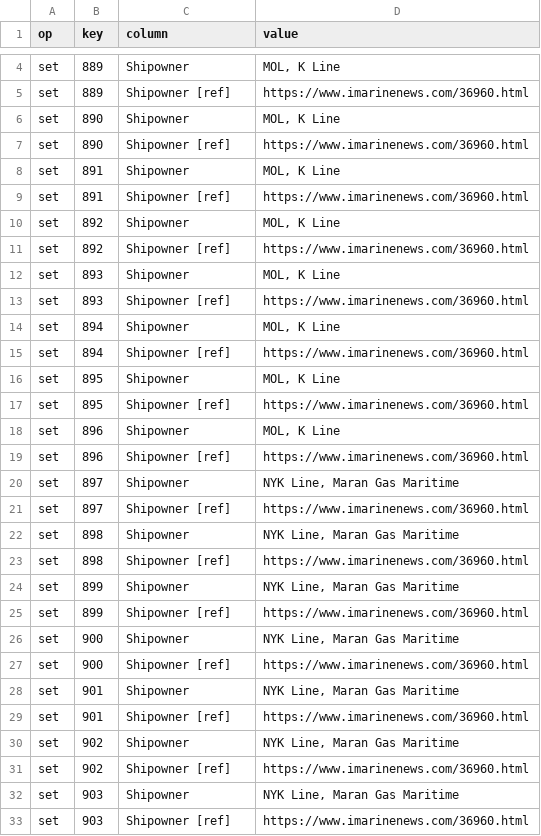
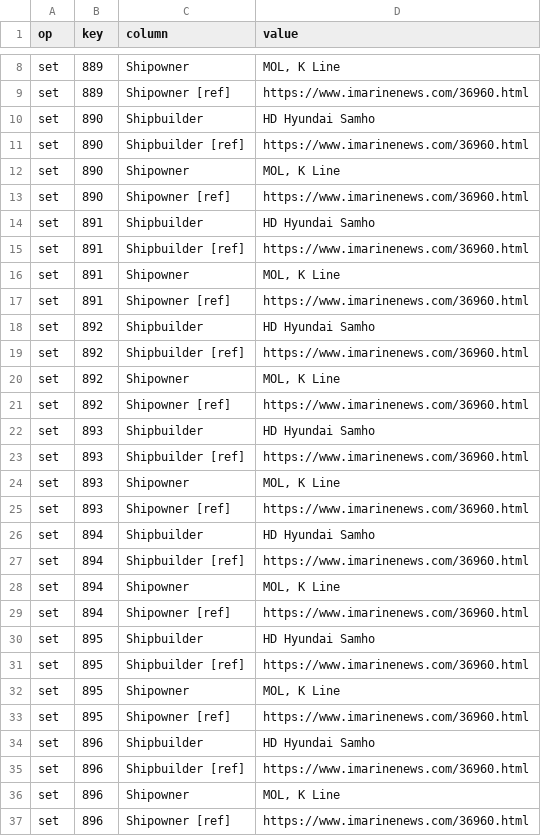
Before and after one commit to bairdlangenbrunner/lng-carriers-researcher, a CSV file: batches/2026-09-23_1707ET_fix_mozambique_bw/apply_patch.csv, drawn as a sheet; only a part is shown, gaps mark what is left out; the shorter side is filled out with more unchanged rows; the diff covers the shown part only.

Commit message:
apply mozambique shipbuilder to backend (directed write, ap 2d) (#78)
18 cells / 9 rows on baird's direction: sheets 1184-1192 shipbuilder
hd hyundai heavy industries -> hd hyundai samho, with the paired [ref].
batch now 56 cells landed, 0 mismatch, all 28 lines accepted.

living workbook rebuilt: every batch-17 line reads processed - incorporated
and no mozambique or bw row is left in remaining_changes.

```diff
--- a/batches/2026-09-23_1707ET_fix_mozambique_bw/apply_patch.csv
+++ b/batches/2026-09-23_1707ET_fix_mozambique_bw/apply_patch.csv
@@ -5,14 +9,28 @@ set,889,Shipowner,"MOL, K Line"
 set,889,Shipowner [ref],https://www.imarinenews.com/36960.html
+set,890,Shipbuilder,HD Hyundai Samho
+set,890,Shipbuilder [ref],https://www.imarinenews.com/36960.html
 set,890,Shipowner,"MOL, K Line"
 set,890,Shipowner [ref],https://www.imarinenews.com/36960.html
+set,891,Shipbuilder,HD Hyundai Samho
+set,891,Shipbuilder [ref],https://www.imarinenews.com/36960.html
 set,891,Shipowner,"MOL, K Line"
 set,891,Shipowner [ref],https://www.imarinenews.com/36960.html
+set,892,Shipbuilder,HD Hyundai Samho
+set,892,Shipbuilder [ref],https://www.imarinenews.com/36960.html
 set,892,Shipowner,"MOL, K Line"
 set,892,Shipowner [ref],https://www.imarinenews.com/36960.html
+set,893,Shipbuilder,HD Hyundai Samho
+set,893,Shipbuilder [ref],https://www.imarinenews.com/36960.html
 set,893,Shipowner,"MOL, K Line"
 set,893,Shipowner [ref],https://www.imarinenews.com/36960.html
+set,894,Shipbuilder,HD Hyundai Samho
+set,894,Shipbuilder [ref],https://www.imarinenews.com/36960.html
 set,894,Shipowner,"MOL, K Line"
 set,894,Shipowner [ref],https://www.imarinenews.com/36960.html
+set,895,Shipbuilder,HD Hyundai Samho
+set,895,Shipbuilder [ref],https://www.imarinenews.com/36960.html
 set,895,Shipowner,"MOL, K Line"
 set,895,Shipowner [ref],https://www.imarinenews.com/36960.html
+set,896,Shipbuilder,HD Hyundai Samho
+set,896,Shipbuilder [ref],https://www.imarinenews.com/36960.html
 set,896,Shipowner,"MOL, K Line"
```
Also changed, not shown: 4 added rows elsewhere in this file, batches/2026-09-23_1707ET_fix_mozambique_bw/apply_rows.csv, batches/2026-09-23_1707ET_fix_mozambique_bw/decisions.csv, 11 other files.
